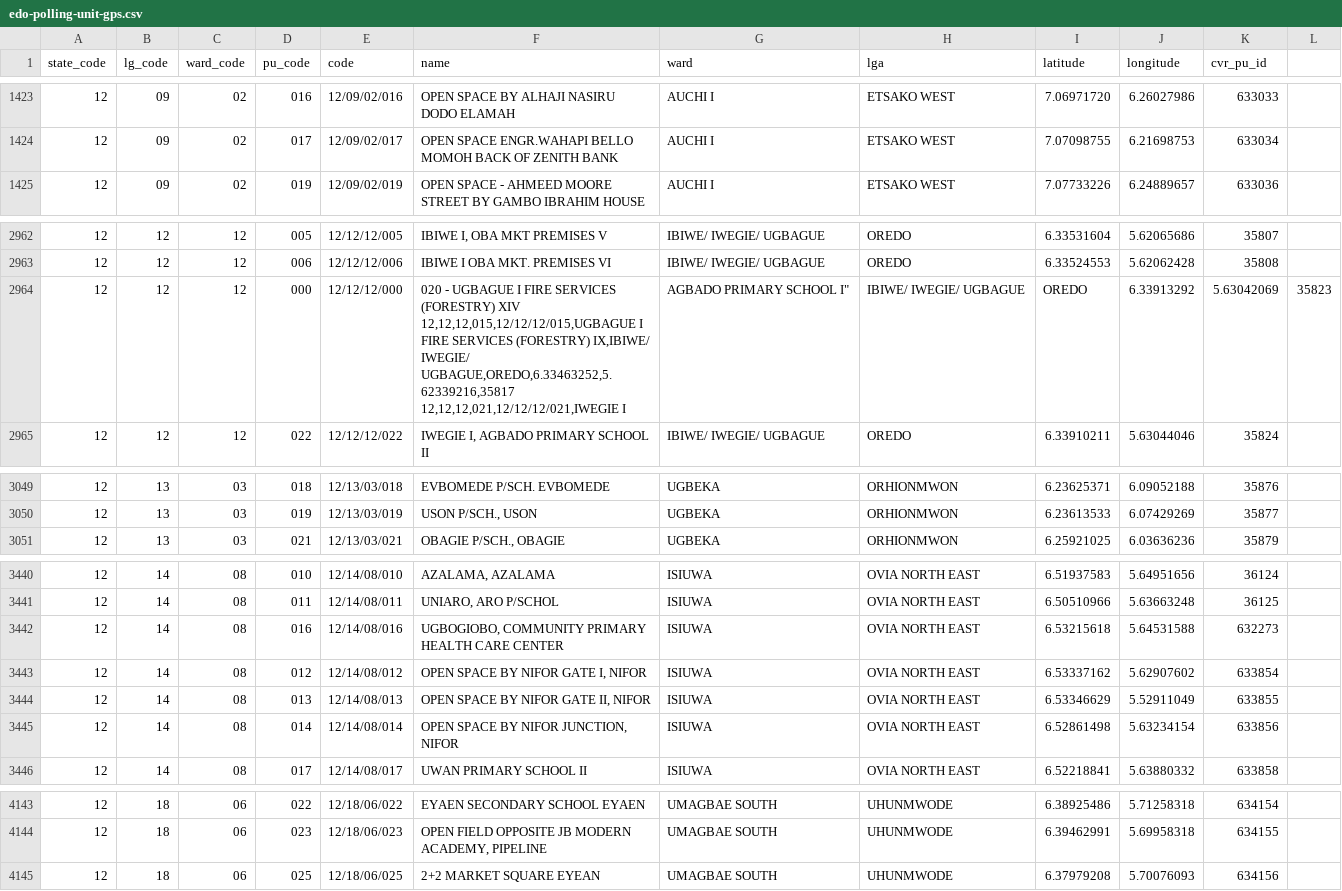
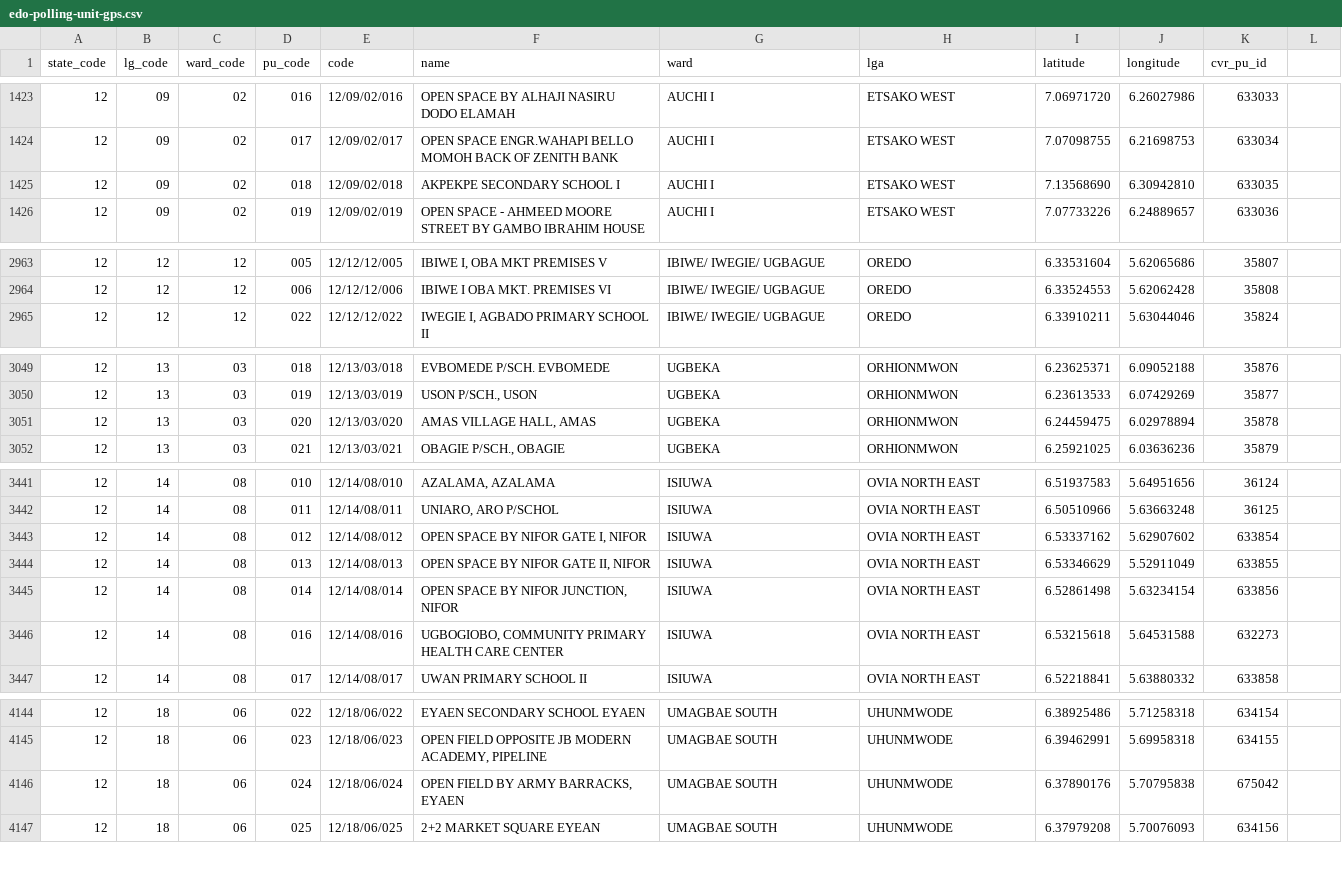
Before and after one commit to kreationvibestudio/CCC, a CSV file: supabase/data/edo-polling-unit-gps.csv, drawn as a sheet; only a part is shown, gaps mark what is left out; removed rows and columns are numbered as before the commit, all else as after; ↵ is a line break in a cell; the diff names each change by its address in the sheet, - before the commit and + after, or states it on an @@ line.

```diff
--- a/supabase/data/edo-polling-unit-gps.csv
+++ b/supabase/data/edo-polling-unit-gps.csv
+row 1425: 12 | 09 | 02 | 018 | 12/09/02/018 | AKPEKPE SECONDARY SCHOOL I | AUCHI I | ETSAKO WEST | 7.13568690 | 6.30942810 | 633035
-row 2964: 12 | 12 | 12 | 000 | 12/12/12/000 | 020 - UGBAGUE I FIRE SERVICES (FORESTRY) XIV ↵ 12,12,12,015,12/12/12/015,UGBAGUE I FIRE SERVICES (FORESTRY) IX,IBIWE/ IWEGIE/ UGBAGUE,OREDO,6.33463252,5.62339216,35817 ↵ 12,12,12,021,12/12/12/021,IWEGIE I | AGBADO PRIMARY SCHOOL I" | IBIWE/ IWEGIE/ UGBAGUE | OREDO | 6.33913292 | 5.63042069 | 35823
+row 3051: 12 | 13 | 03 | 020 | 12/13/03/020 | AMAS VILLAGE HALL, AMAS | UGBEKA | ORHIONMWON | 6.24459475 | 6.02978894 | 35878
@@ row 3442 moved to row 3446: 12 @@
@@ row 4153 moved to row 4146: 12 @@
```
Also changed, not shown: 16 other files.
